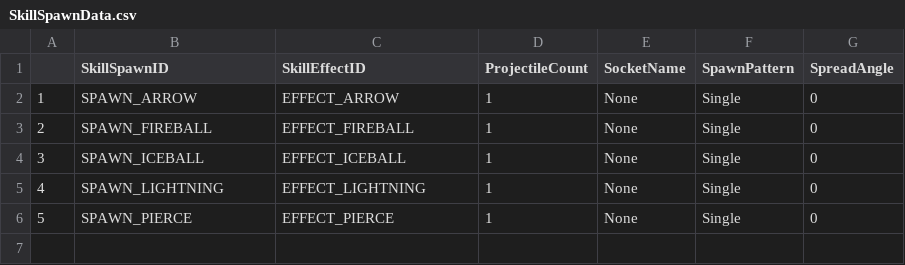
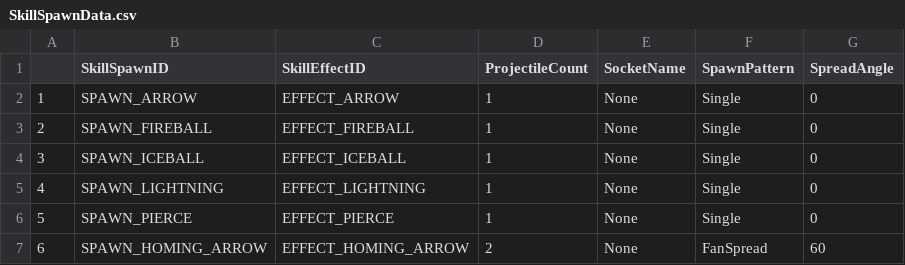
Before and after one commit to Lucky-Rabbit-s-Foot-v2/Lunar_Realm, a CSV file: ExternalSource/SkillSpawnData.csv, drawn as a sheet; the diff names each change by its address in the sheet, - before the commit and + after, or states it on an @@ line.

```diff
--- a/ExternalSource/SkillSpawnData.csv
+++ b/ExternalSource/SkillSpawnData.csv
+row 7: 6 | SPAWN_HOMING_ARROW | EFFECT_HOMING_ARROW | 2 | None | FanSpread | 60
```
Also changed, not shown: ExternalSource/SkillEffectData.csv, ExternalSource/SkillResourceData.csv, 21 other files.
